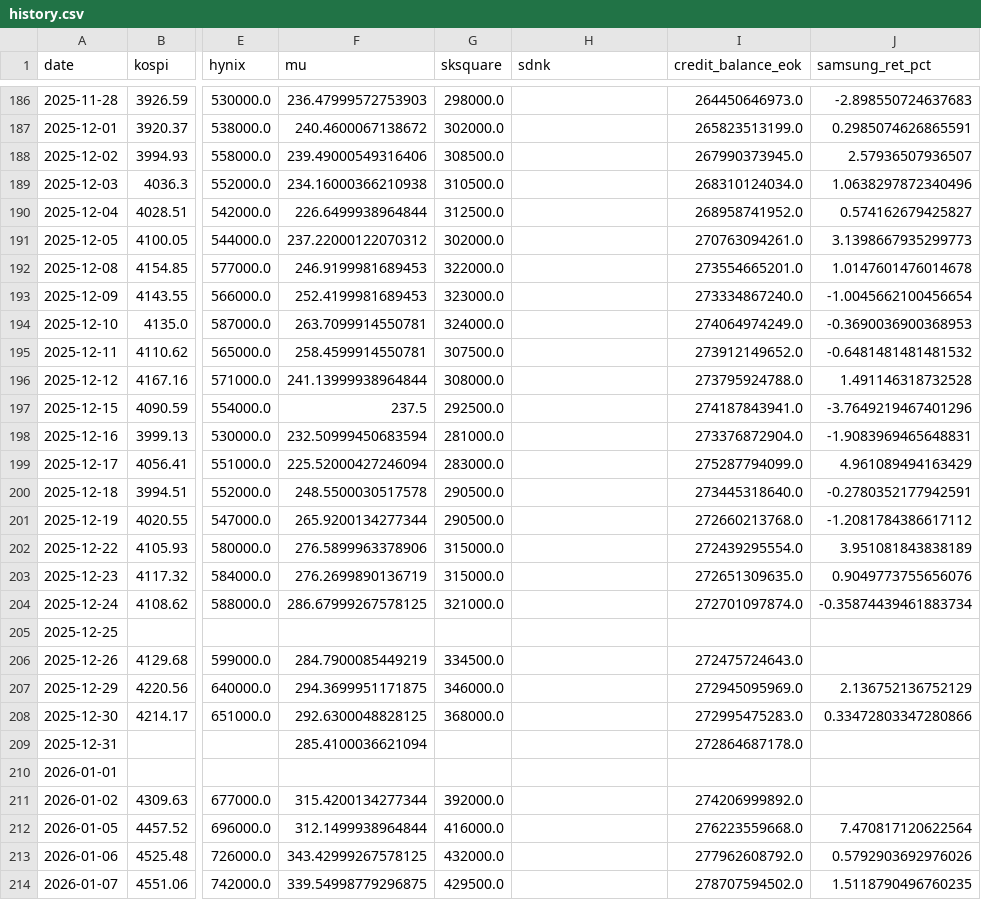
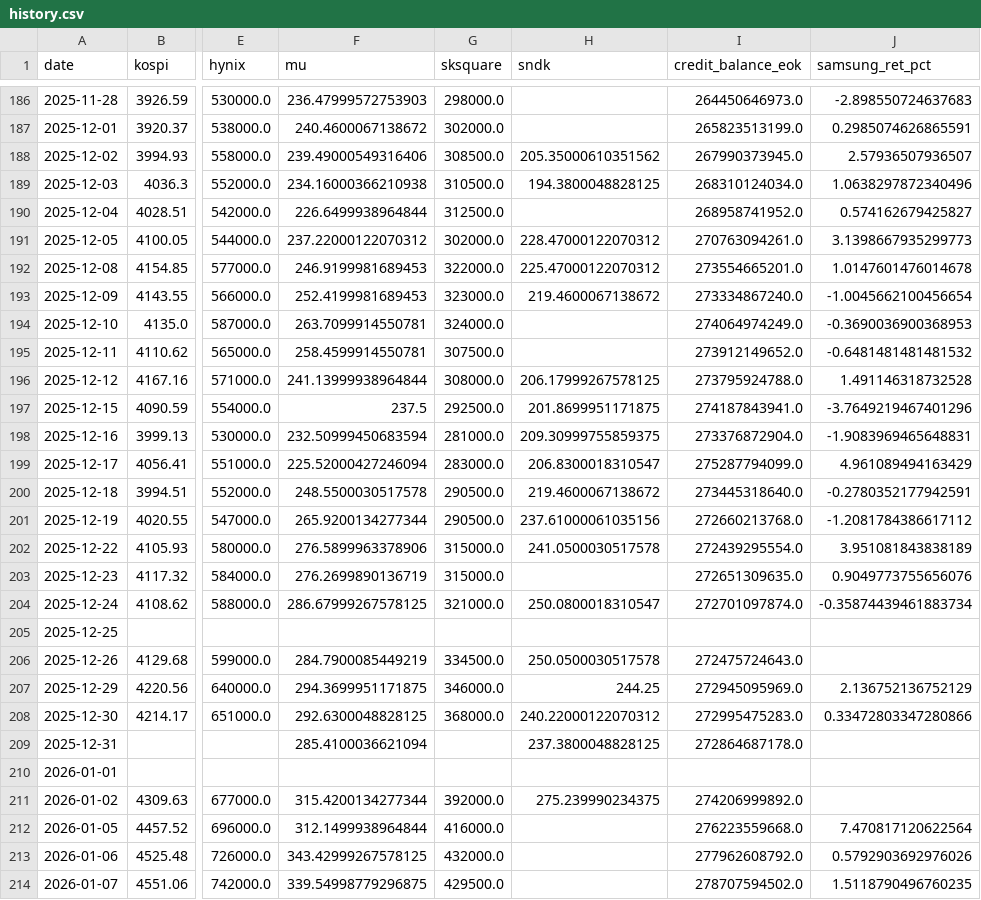
Before and after one commit to hongbumnim-commits/bittu-monitor, a CSV file: data/history.csv, drawn as a sheet; only a part is shown, gaps mark what is left out; the diff covers the shown part only; the diff names each change by its address in the sheet, - before the commit and + after, or states it on an @@ line.

```diff
--- a/data/history.csv
+++ b/data/history.csv
-H1: sdnk
+H1: sndk
-H188 (sndk): (empty)
+H188 (sndk): 205.35000610351562
-H189 (sndk): (empty)
+H189 (sndk): 194.3800048828125
-H191 (sndk): (empty)
+H191 (sndk): 228.47000122070312
-H192 (sndk): (empty)
+H192 (sndk): 225.47000122070312
-H193 (sndk): (empty)
+H193 (sndk): 219.4600067138672
-H196 (sndk): (empty)
+H196 (sndk): 206.17999267578125
-H197 (sndk): (empty)
+H197 (sndk): 201.8699951171875
-H198 (sndk): (empty)
+H198 (sndk): 209.30999755859375
-H199 (sndk): (empty)
+H199 (sndk): 206.8300018310547
-H200 (sndk): (empty)
+H200 (sndk): 219.4600067138672
-H201 (sndk): (empty)
+H201 (sndk): 237.61000061035156
-H202 (sndk): (empty)
+H202 (sndk): 241.0500030517578
-H204 (sndk): (empty)
+H204 (sndk): 250.0800018310547
-H206 (sndk): (empty)
+H206 (sndk): 250.0500030517578
-H207 (sndk): (empty)
+H207 (sndk): 244.25
-H208 (sndk): (empty)
+H208 (sndk): 240.22000122070312
-H209 (sndk): (empty)
+H209 (sndk): 237.3800048828125
-H211 (sndk): (empty)
+H211 (sndk): 275.239990234375
```
Also changed, not shown: 135 edited cells elsewhere in this file, 1 other file.
